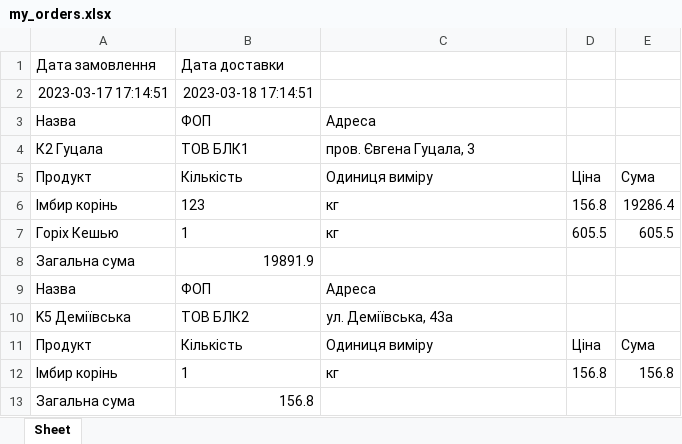
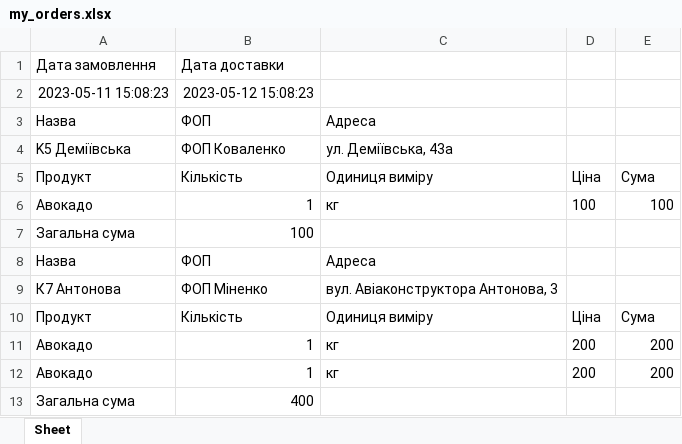
Before and after one commit to Por4ini/kitchen_manager, an Excel workbook: my_orders.xlsx, sheet Sheet, drawn as a sheet; values as stored, in another font and other column widths than the file's, no borders; removed rows and columns are numbered as before the commit, all else as after; the diff names each change by its address in the sheet, - before the commit and + after, or states it on an @@ line.

```diff
--- a/my_orders.xlsx (sheet Sheet)
+++ b/my_orders.xlsx (sheet Sheet)
-row 2: 2023-03-17 17:14:51 | 2023-03-18 17:14:51
+row 2: 2023-05-11 15:08:23 | 2023-05-12 15:08:23
-row 4: К2 Гуцала | ТОВ БЛК1 | пров. Євгена Гуцала, 3
+row 4: K5 Деміївська | ФОП Коваленко | ул. Деміївська, 43а
-row 6: Імбир корінь | 123 | кг | 156.8 | 19286.4
-row 7: Горіх Кешью | 1 | кг | 605.5 | 605.5
+row 6: Авокадо | 1 | кг | 100 | 100
-B7: 19891.9
+B7: 100
-row 10: K5 Деміївська | ТОВ БЛК2 | ул. Деміївська, 43а
+row 9: К7 Антонова | ФОП Міненко | вул. Авіаконструктора Антонова, 3
-row 12: Імбир корінь | 1 | кг | 156.8 | 156.8
+row 11: Авокадо | 1 | кг | 200 | 200
+row 12: Авокадо | 1 | кг | 200 | 200
-B13: 156.8
+B13: 400
```
Also changed, not shown: 20 other files.
